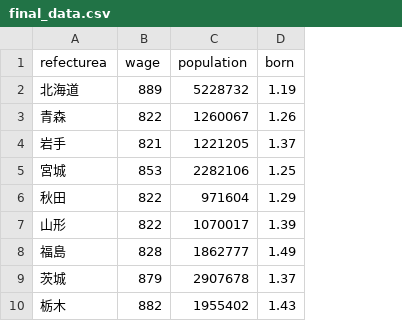
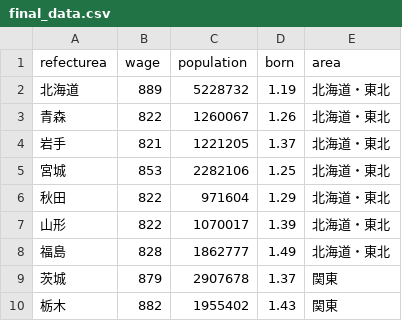
Before and after one commit to SSatoShun/Information_Visualization, a CSV file: Final/final_data.csv, drawn as a sheet; only a part is shown; the diff names each change by its address in the sheet, - before the commit and + after, or states it on an @@ line.

```diff
--- a/Final/final_data.csv
+++ b/Final/final_data.csv
+column E (area), rows 2-10: 北海道・東北 | 北海道・東北 | 北海道・東北 | 北海道・東北 | 北海道・東北 | 北海道・東北 | 北海道・東北 | 関東 | 関東
```
Also changed, not shown: 2 other files.
